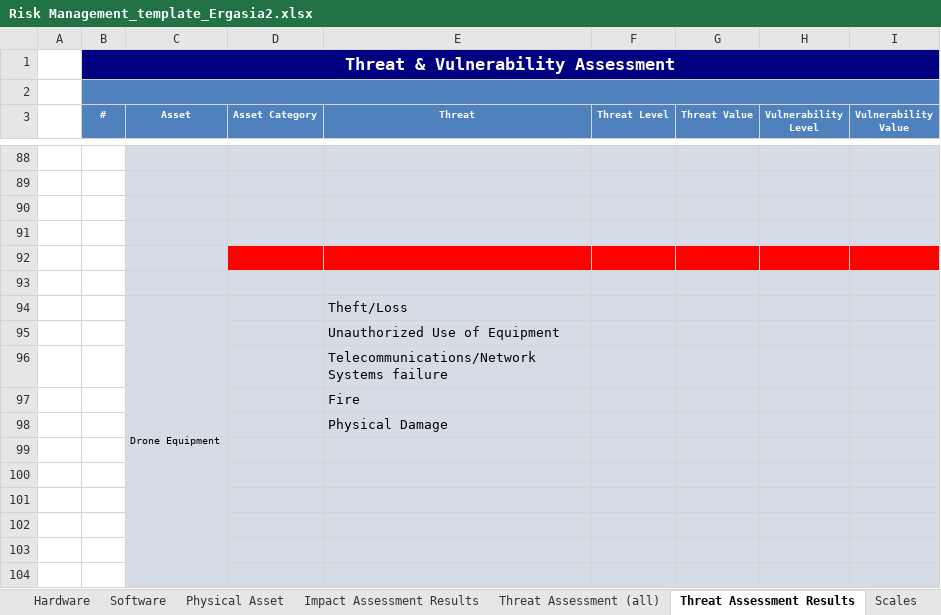
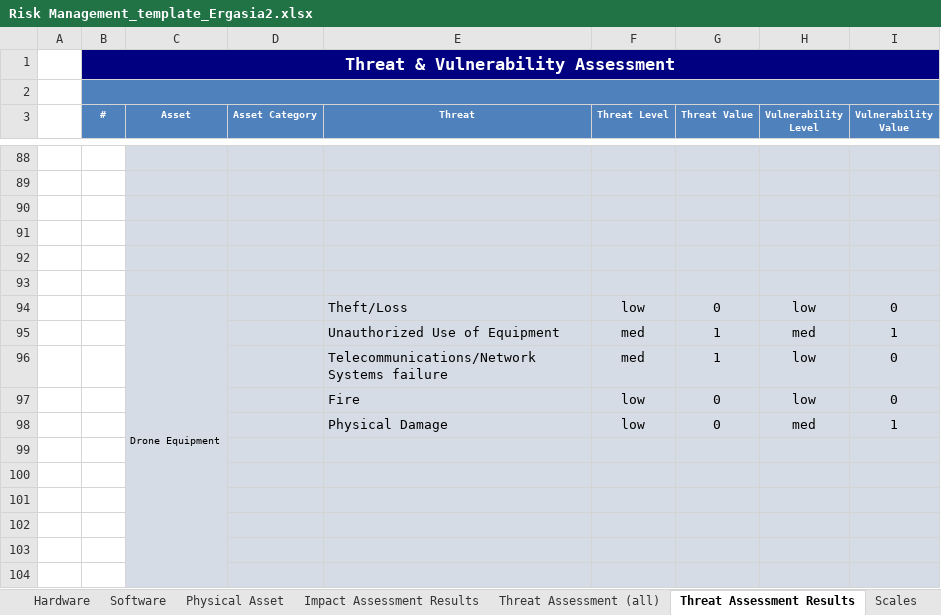
Before and after one commit to rafis-hub/info_sec_goverance, an Excel workbook: INFO_SEC_GOVERANCE/Risk Management_template_Ergasia2.xlsx, sheet Threat Assessment Results, drawn as a sheet; only a part is shown, gaps mark what is left out; values as stored, in another font and other column widths than the file's, no borders; removed rows and columns are numbered as before the commit, all else as after; the diff covers the shown part only; the diff names each change by its address in the sheet, - before the commit and + after, or states it on an @@ line.

```diff
--- a/INFO_SEC_GOVERANCE/Risk Management_template_Ergasia2.xlsx (sheet Threat Assessment Results)
+++ b/INFO_SEC_GOVERANCE/Risk Management_template_Ergasia2.xlsx (sheet Threat Assessment Results)
-D92:I92 fill: #FF0000
+D92:I92 fill: #D6DCE5
-row 94:  |  | Drone Equipment |  | Theft/Loss
-row 95:  |  |  |  | Unauthorized Use of Equipment
-row 96:  |  |  |  | Telecommunications/Network Systems failure
-row 97:  |  |  |  | Fire
-row 98:  |  |  |  | Physical Damage
+row 94:  |  | Drone Equipment |  | Theft/Loss | low | 0 | low | 0
+row 95:  |  |  |  | Unauthorized Use of Equipment | med | 1 | med | 1
+row 96:  |  |  |  | Telecommunications/Network Systems failure | med | 1 | low | 0
+row 97:  |  |  |  | Fire | low | 0 | low | 0
+row 98:  |  |  |  | Physical Damage | low | 0 | med | 1
```
Also changed, not shown: 63 added rows, 68 removed rows, 11 edited cells, cell formats and merged cells elsewhere in this sheet, sheet Risk Treatment Plan, sheet Threat Assessment (all), formulas that keep their value, INFO_SEC_GOVERANCE/Risk Management_Sample_Ergasia2.xlsx, 1 other file.
